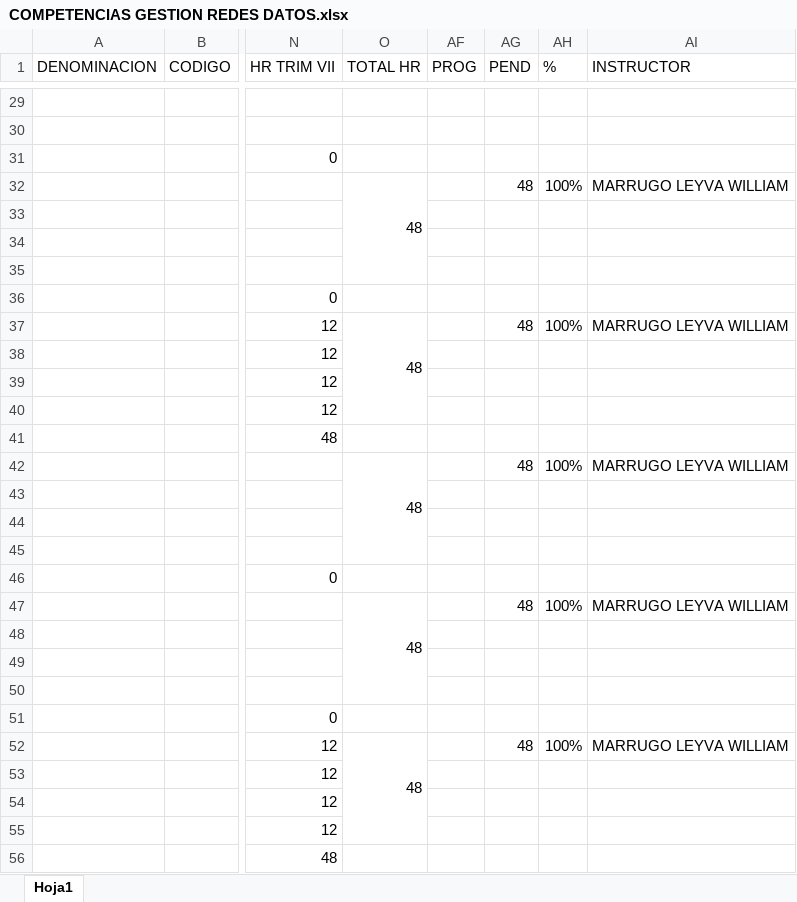
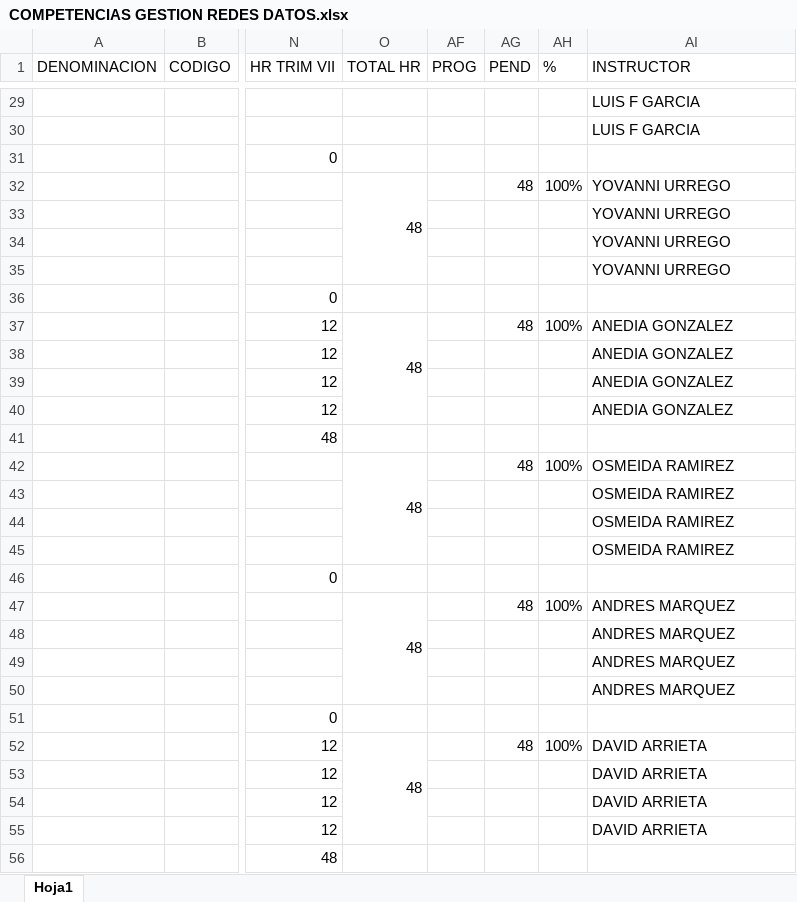
Before and after one commit to LHudson1212/EjemploHorarios, an Excel workbook: EjemploHorarios/Uploads/COMPETENCIAS GESTION REDES DATOS.xlsx, sheet Hoja1, drawn as a sheet; only a part is shown, gaps mark what is left out; values as stored, in another font and other column widths than the file's, no cell formats; conditional formats not drawn; the diff covers the shown part only; the diff names each change by its address in the sheet, - before the commit and + after, or states it on an @@ line.

```diff
--- a/EjemploHorarios/Uploads/COMPETENCIAS GESTION REDES DATOS.xlsx (sheet Hoja1)
+++ b/EjemploHorarios/Uploads/COMPETENCIAS GESTION REDES DATOS.xlsx (sheet Hoja1)
-AI29:AI30 (INSTRUCTOR): (empty)
+AI29:AI30 (INSTRUCTOR): LUIS F GARCIA
-AI32 (INSTRUCTOR): MARRUGO LEYVA WILLIAM
+AI32 (INSTRUCTOR): YOVANNI URREGO
-AI33:AI35 (INSTRUCTOR): (empty)
+AI33:AI35 (INSTRUCTOR): YOVANNI URREGO
-AI37 (INSTRUCTOR): MARRUGO LEYVA WILLIAM
+AI37 (INSTRUCTOR): ANEDIA GONZALEZ
-AI38:AI40 (INSTRUCTOR): (empty)
+AI38:AI40 (INSTRUCTOR): ANEDIA GONZALEZ
-AI42 (INSTRUCTOR): MARRUGO LEYVA WILLIAM
+AI42 (INSTRUCTOR): OSMEIDA RAMIREZ
-AI43:AI45 (INSTRUCTOR): (empty)
+AI43:AI45 (INSTRUCTOR): OSMEIDA RAMIREZ
-AI47 (INSTRUCTOR): MARRUGO LEYVA WILLIAM
+AI47 (INSTRUCTOR): ANDRES MARQUEZ
-AI48:AI50 (INSTRUCTOR): (empty)
+AI48:AI50 (INSTRUCTOR): ANDRES MARQUEZ
-AI52 (INSTRUCTOR): MARRUGO LEYVA WILLIAM
+AI52 (INSTRUCTOR): DAVID ARRIETA
-AI53:AI55 (INSTRUCTOR): (empty)
+AI53:AI55 (INSTRUCTOR): DAVID ARRIETA
```
Also changed, not shown: 49 edited cells elsewhere in this sheet, cell formats, 2 other files.
